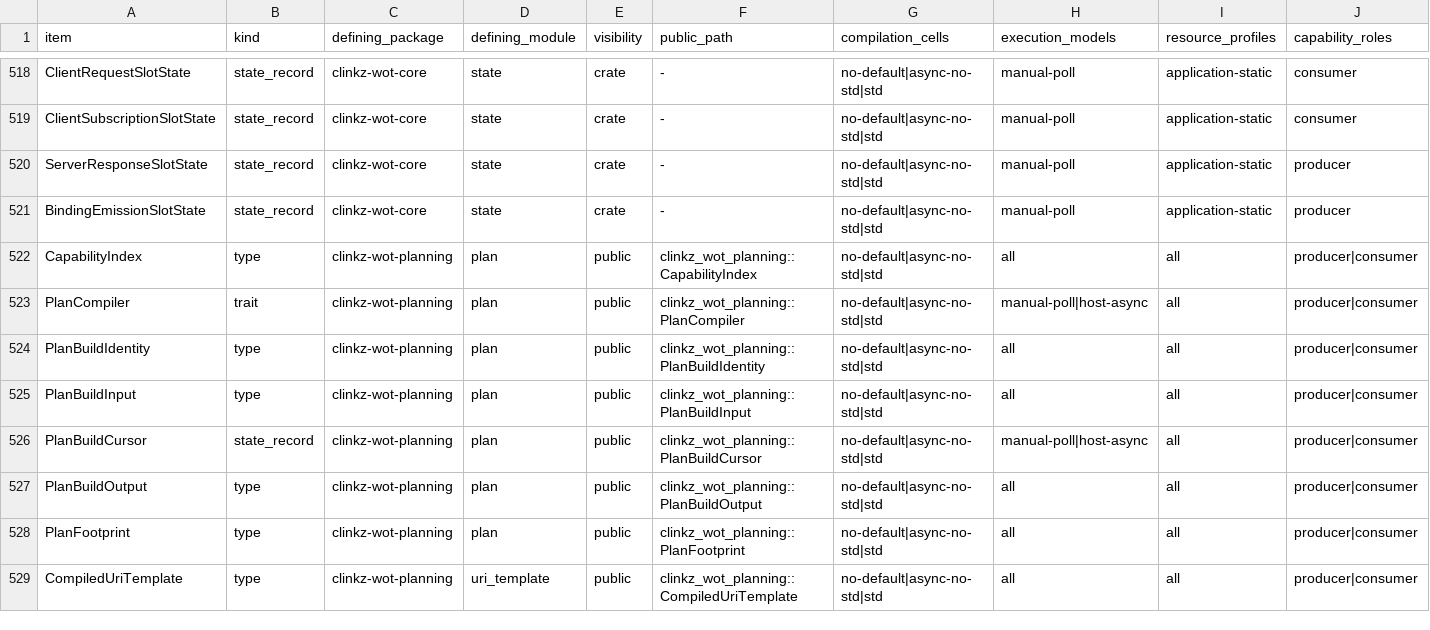
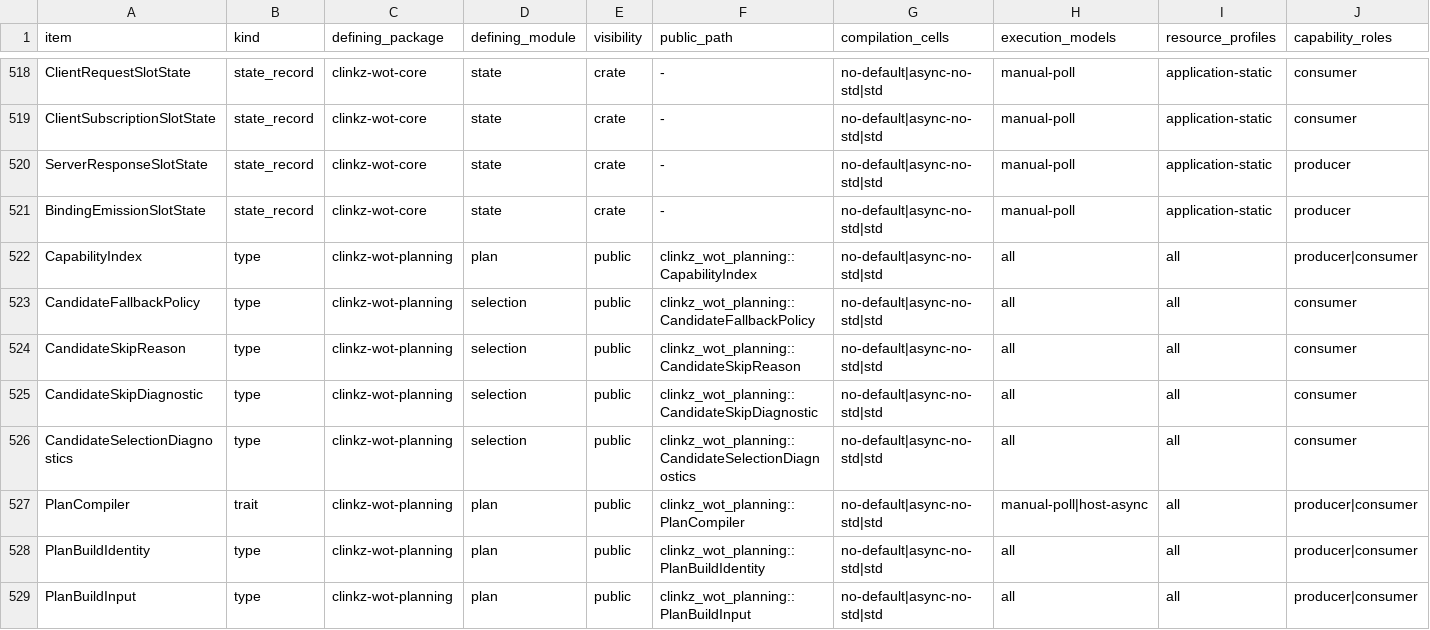
Before and after one commit to yushun1990/clinkz-wot, a CSV file: docs/api-ownership.csv, drawn as a sheet; only a part is shown, gaps mark what is left out; the shorter side is filled out with more unchanged rows; rows hold the shown columns only; the diff names each change by its address in the sheet, - before the commit and + after, or states it on an @@ line.

Commit message:
docs: freeze pre-execution candidate fallback

```diff
--- a/docs/api-ownership.csv
+++ b/docs/api-ownership.csv
+row 523: CandidateFallbackPolicy | type | clinkz-wot-planning | selection | public | clinkz_wot_planning::CandidateFallbackPolicy | no-default|async-no-std|std | all | all | consumer
+row 524: CandidateSkipReason | type | clinkz-wot-planning | selection | public | clinkz_wot_planning::CandidateSkipReason | no-default|async-no-std|std | all | all | consumer
+row 525: CandidateSkipDiagnostic | type | clinkz-wot-planning | selection | public | clinkz_wot_planning::CandidateSkipDiagnostic | no-default|async-no-std|std | all | all | consumer
+row 526: CandidateSelectionDiagnostics | type | clinkz-wot-planning | selection | public | clinkz_wot_planning::CandidateSelectionDiagnostics | no-default|async-no-std|std | all | all | consumer
```
Also changed, not shown: docs/artifacts.csv, 13 other files.
